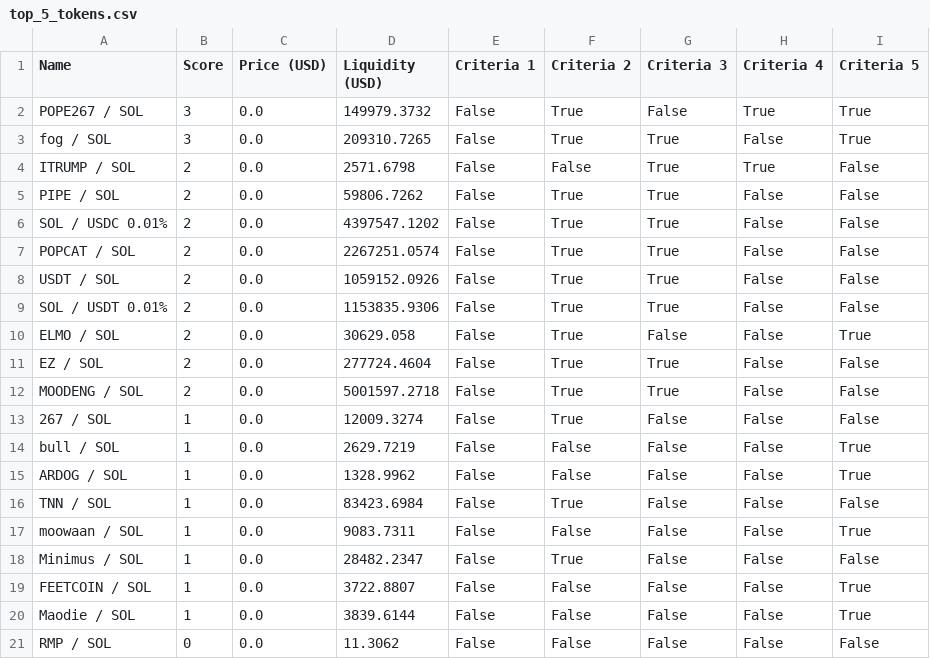
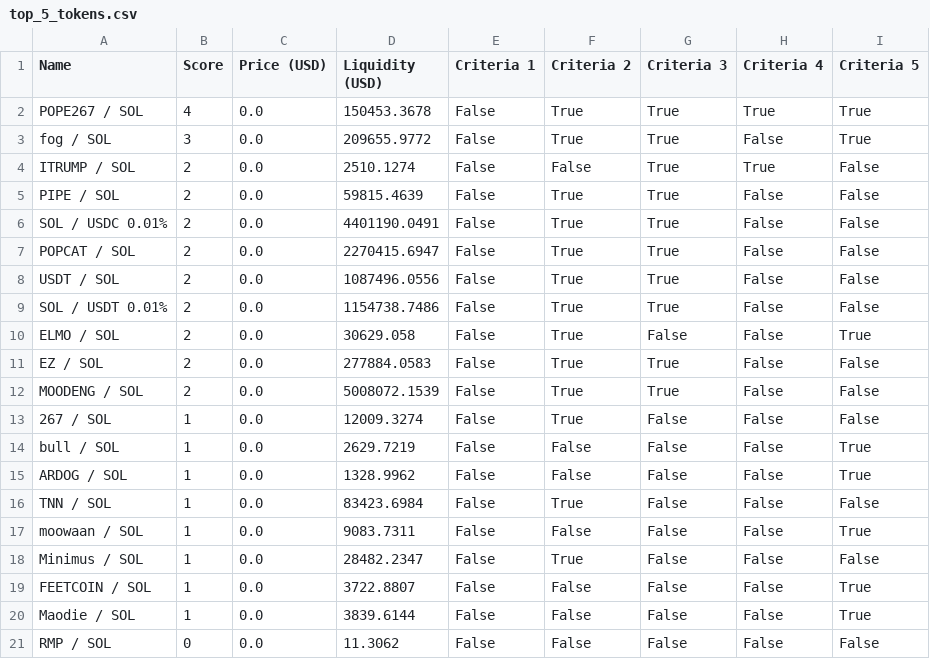
Before and after one commit to Gun1-dot/MemeCoin_GunTracker, a CSV file: data/top_5_tokens.csv, drawn as a sheet.

Commit message:
Update top_5_tokens.csv

```diff
--- a/data/top_5_tokens.csv
+++ b/data/top_5_tokens.csv
@@ -1,13 +1,13 @@
 Name,Score,Price (USD),Liquidity (USD),Criteria 1,Criteria 2,Criteria 3,Criteria 4,Criteria 5
-POPE267 / SOL,3,0.0,149979.3732,False,True,False,True,True
-fog / SOL,3,0.0,209310.7265,False,True,True,False,True
-ITRUMP / SOL,2,0.0,2571.6798,False,False,True,True,False
-PIPE / SOL,2,0.0,59806.7262,False,True,True,False,False
-SOL / USDC 0.01%,2,0.0,4397547.1202,False,True,True,False,False
-POPCAT / SOL,2,0.0,2267251.0574,False,True,True,False,False
-USDT / SOL,2,0.0,1059152.0926,False,True,True,False,False
-SOL / USDT 0.01%,2,0.0,1153835.9306,False,True,True,False,False
+POPE267 / SOL,4,0.0,150453.3678,False,True,True,True,True
+fog / SOL,3,0.0,209655.9772,False,True,True,False,True
+ITRUMP / SOL,2,0.0,2510.1274,False,False,True,True,False
+PIPE / SOL,2,0.0,59815.4639,False,True,True,False,False
+SOL / USDC 0.01%,2,0.0,4401190.0491,False,True,True,False,False
+POPCAT / SOL,2,0.0,2270415.6947,False,True,True,False,False
+USDT / SOL,2,0.0,1087496.0556,False,True,True,False,False
+SOL / USDT 0.01%,2,0.0,1154738.7486,False,True,True,False,False
 ELMO / SOL,2,0.0,30629.058,False,True,False,False,True
-EZ / SOL,2,0.0,277724.4604,False,True,True,False,False
-MOODENG / SOL,2,0.0,5001597.2718,False,True,True,False,False
+EZ / SOL,2,0.0,277884.0583,False,True,True,False,False
+MOODENG / SOL,2,0.0,5008072.1539,False,True,True,False,False
 267 / SOL,1,0.0,12009.3274,False,True,False,False,False
```
